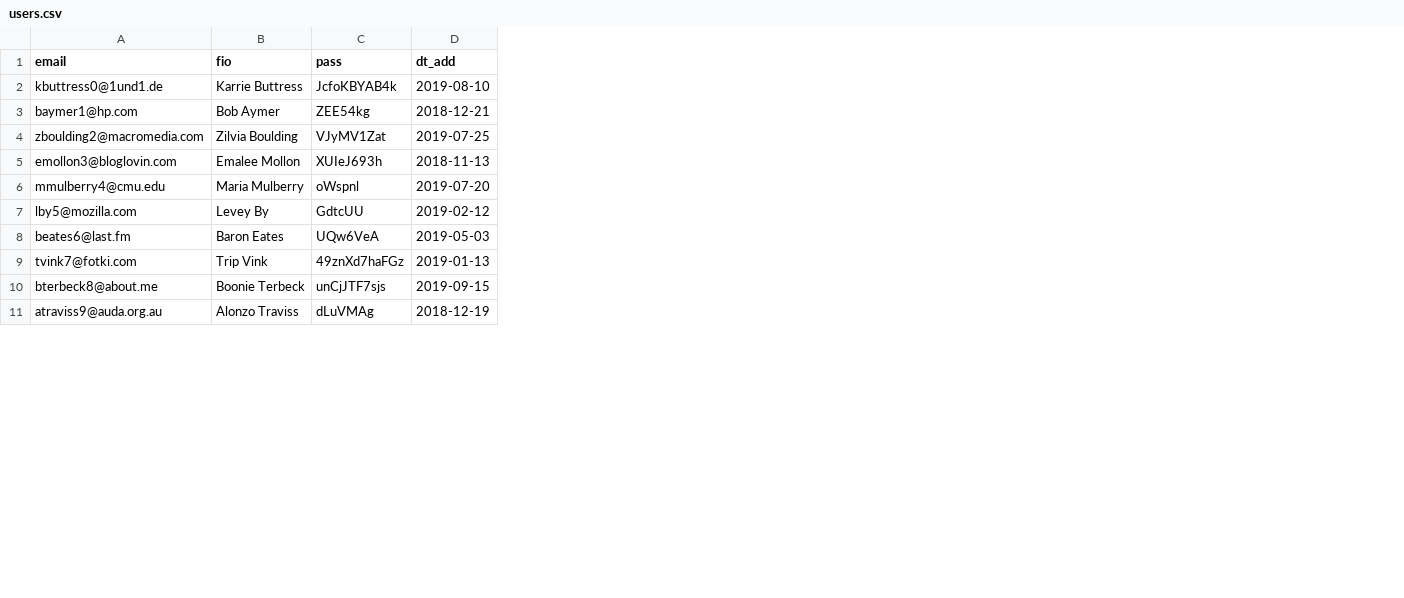
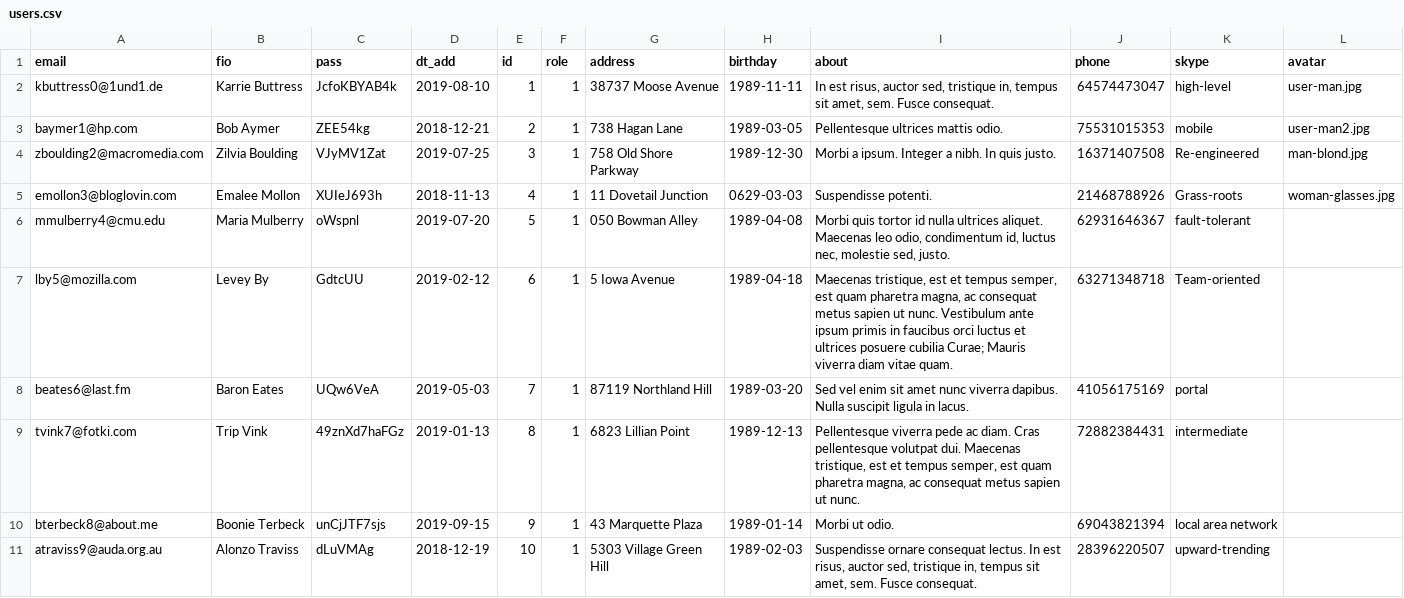
Before and after one commit to htmlacademy-yii/330197-task-force-1, a CSV file: data/csv_files/users.csv, drawn as a sheet; only a part is shown; the diff names each change by its address in the sheet, - before the commit and + after, or states it on an @@ line.

Commit message:
Add pages Задачи and Исполнители modify data base

```diff
--- a/data/csv_files/users.csv
+++ b/data/csv_files/users.csv
+column E (id), rows 2-11: 1 | 2 | 3 | 4 | 5 | 6 | 7 | 8 | 9 | 10
+column F (role), rows 2-11: all 1
+column G (address), rows 2-11: 38737 Moose Avenue | 738 Hagan Lane | 758 Old Shore Parkway | 11 Dovetail Junction | 050 Bowman Alley | 5 Iowa Avenue | 87119 Northland Hill | 6823 Lillian Point | 43 Marquette Plaza | 5303 Village Green Hill
+column H (birthday), rows 2-11: 1989-11-11 | 1989-03-05 | 1989-12-30 | 0629-03-03 | 1989-04-08 | 1989-04-18 | 1989-03-20 | 1989-12-13 | 1989-01-14 | 1989-02-03
+column I (about), rows 2-11: In est risus, auctor sed, tristique in, tempus sit amet, sem. Fusce consequat. | Pellentesque ultrices mattis odio. | Morbi a ipsum. Integer a nibh. In quis justo. | Suspendisse potenti. | Morbi quis tortor id nulla ultrices aliquet. Maecenas leo odio, condimentum id, luctus nec, molestie sed, justo. | Maecenas tristique, est et tempus semper, est quam pharetra magna, ac consequat metus sapien ut nunc. Vestibulum ante ipsum primis in faucibus orci luctus et ultrices posuere cubilia Curae; Mauris viverra diam vitae quam. | Sed vel enim sit amet nunc viverra dapibus. Nulla suscipit ligula in lacus. | Pellentesque viverra pede ac diam. Cras pellentesque volutpat dui. Maecenas tristique, est et tempus semper, est quam pharetra magna, ac consequat metus sapien ut nunc. | Morbi ut odio. | Suspendisse ornare consequat lectus. In est risus, auctor sed, tristique in, tempus sit amet, sem. Fusce consequat.
+column J (phone), rows 2-11: 64574473047 | 75531015353 | 16371407508 | 21468788926 | 62931646367 | 63271348718 | 41056175169 | 72882384431 | 69043821394 | 28396220507
+column K (skype), rows 2-11: high-level | mobile | Re-engineered | Grass-roots | fault-tolerant | Team-oriented | portal | intermediate | local area network | upward-trending
+column L (avatar), rows 2-5: user-man.jpg | user-man2.jpg | man-blond.jpg | woman-glasses.jpg
```
Also changed, not shown: 13 other files.
